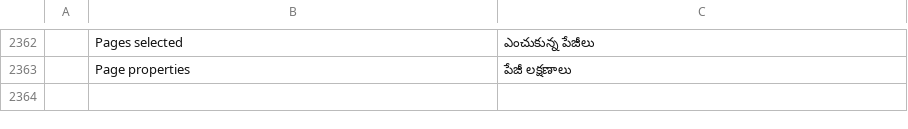
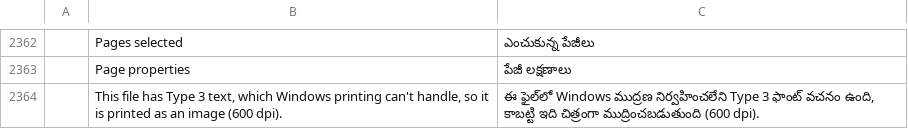
Before and after one commit to cyk-logistics/pdfcraft, a TSV file: crates/ui-egui/src/i18n/te.tsv, drawn as a sheet; only a part is shown, gaps mark what is left out; the diff names each change by its address in the sheet, - before the commit and + after, or states it on an @@ line.

```diff
--- a/crates/ui-egui/src/i18n/te.tsv
+++ b/crates/ui-egui/src/i18n/te.tsv
+row 2364:  | This file has Type 3 text, which Windows printing can't handle, so it is printed as an image (600 dpi). | ఈ ఫైల్‌లో Windows ముద్రణ నిర్వహించలేని Type 3 ఫాంట్ వచనం ఉంది, కాబట్టి ఇది చిత్రంగా ముద్రించబడుతుంది (600 dpi).
```
Also changed, not shown: crates/ui-egui/src/i18n/bg.tsv, crates/ui-egui/src/i18n/el.tsv, 42 other files.
